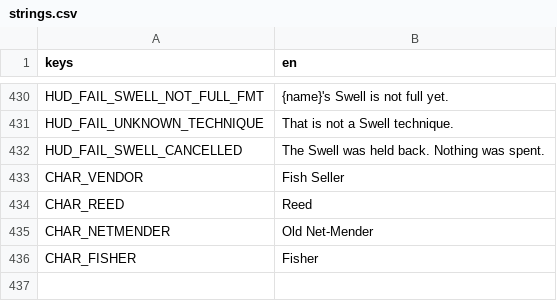
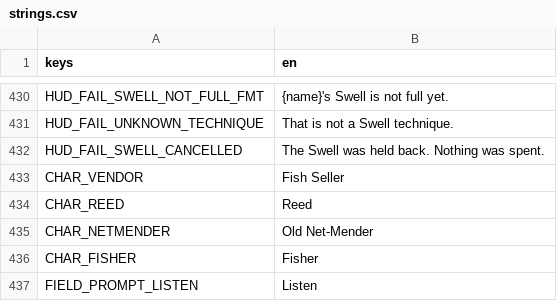
Before and after one commit to LeviticusFigglebottom/ClaudalFantasyX, a CSV file: game/data/loc/strings.csv, drawn as a sheet; only a part is shown, gaps mark what is left out; the diff names each change by its address in the sheet, - before the commit and + after, or states it on an @@ line.

```diff
--- a/game/data/loc/strings.csv
+++ b/game/data/loc/strings.csv
+row 437: FIELD_PROMPT_LISTEN | Listen
```
